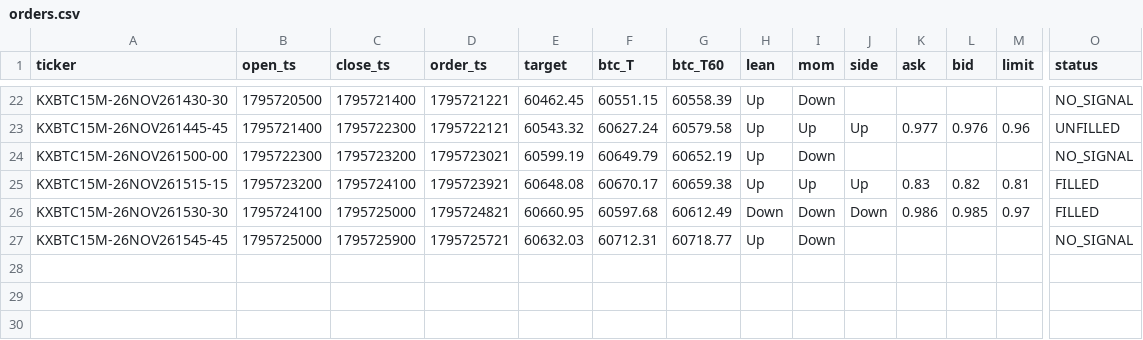
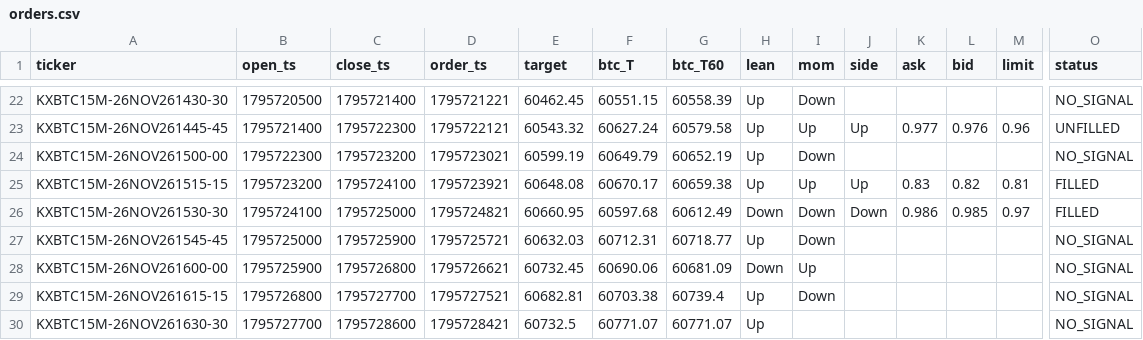
Before and after one commit to j42002/polybot, a CSV file: data/maker15/orders.csv, drawn as a sheet; only a part is shown, gaps mark what is left out; rows hold the shown columns only; the diff names each change by its address in the sheet, - before the commit and + after, or states it on an @@ line.

Commit message:
maker15 data 2026-11-26T21:38Z

```diff
--- a/data/maker15/orders.csv
+++ b/data/maker15/orders.csv
+row 28: KXBTC15M-26NOV261600-00 | 1795725900 | 1795726800 | 1795726621 | 60732.45 | 60690.06 | 60681.09 | Down | Up |  |  |  |  | NO_SIGNAL
+row 29: KXBTC15M-26NOV261615-15 | 1795726800 | 1795727700 | 1795727521 | 60682.81 | 60703.38 | 60739.4 | Up | Down |  |  |  |  | NO_SIGNAL
+row 30: KXBTC15M-26NOV261630-30 | 1795727700 | 1795728600 | 1795728421 | 60732.5 | 60771.07 | 60771.07 | Up |  |  |  |  |  | NO_SIGNAL
```
Also changed, not shown: 1 other file.
